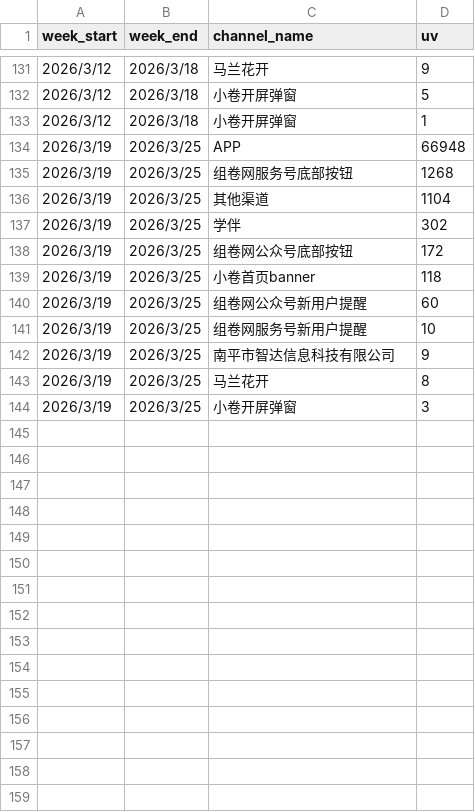
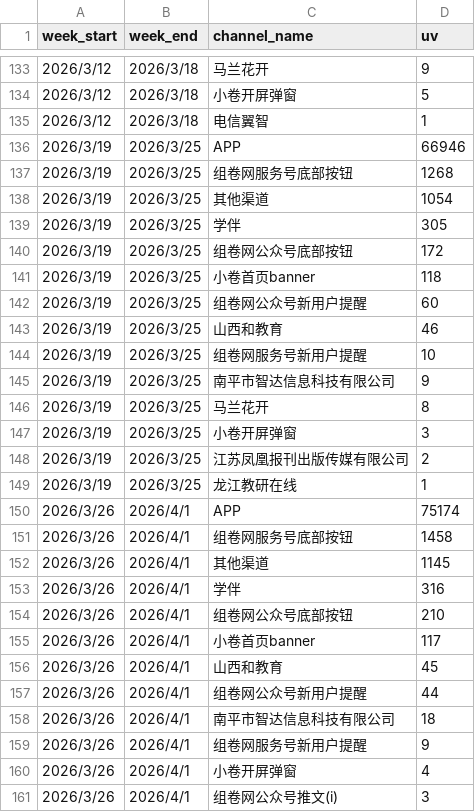
Before and after one commit to shockey0328/czx, a CSV file: 用户增长数据看板（周度）/每周活跃用户的渠道来源.normalized.csv, drawn as a sheet; only a part is shown, gaps mark what is left out; the diff covers the shown part only.

```diff
--- a/用户增长数据看板（周度）/每周活跃用户的渠道来源.normalized.csv
+++ b/用户增长数据看板（周度）/每周活跃用户的渠道来源.normalized.csv
@@ -132,7 +134,7 @@ week_start,week_end,channel_name,uv
 2026/3/12,2026/3/18,小卷开屏弹窗,5
-2026/3/12,2026/3/18,小卷开屏弹窗,1
-2026/3/19,2026/3/25,APP,66948
+2026/3/12,2026/3/18,电信翼智,1
+2026/3/19,2026/3/25,APP,66946
 2026/3/19,2026/3/25,组卷网服务号底部按钮,1268
-2026/3/19,2026/3/25,其他渠道,1104
-2026/3/19,2026/3/25,学伴,302
+2026/3/19,2026/3/25,其他渠道,1054
+2026/3/19,2026/3/25,学伴,305
 2026/3/19,2026/3/25,组卷网公众号底部按钮,172
@@ -140,2 +142,3 @@ week_start,week_end,channel_name,uv
 2026/3/19,2026/3/25,组卷网公众号新用户提醒,60
+2026/3/19,2026/3/25,山西和教育,46
 2026/3/19,2026/3/25,组卷网服务号新用户提醒,10
@@ -144 +147,15 @@ week_start,week_end,channel_name,uv
 2026/3/19,2026/3/25,小卷开屏弹窗,3
+2026/3/19,2026/3/25,江苏凤凰报刊出版传媒有限公司,2
+2026/3/19,2026/3/25,龙江教研在线,1
+2026/3/26,2026/4/1,APP,75174
+2026/3/26,2026/4/1,组卷网服务号底部按钮,1458
+2026/3/26,2026/4/1,其他渠道,1145
+2026/3/26,2026/4/1,学伴,316
+2026/3/26,2026/4/1,组卷网公众号底部按钮,210
+2026/3/26,2026/4/1,小卷首页banner,117
+2026/3/26,2026/4/1,山西和教育,45
+2026/3/26,2026/4/1,组卷网公众号新用户提醒,44
+2026/3/26,2026/4/1,南平市智达信息科技有限公司,18
+2026/3/26,2026/4/1,组卷网服务号新用户提醒,9
+2026/3/26,2026/4/1,小卷开屏弹窗,4
+2026/3/26,2026/4/1,组卷网公众号推文(i),3
```
Also changed, not shown: 6 added rows, 1 moved row and 28 edited cells elsewhere in this file, 用户增长数据看板（周度）/每周新用户的渠道来源.csv, 用户增长数据看板（周度）/每周新用户的渠道来源.normalized.csv, 31 other files.
